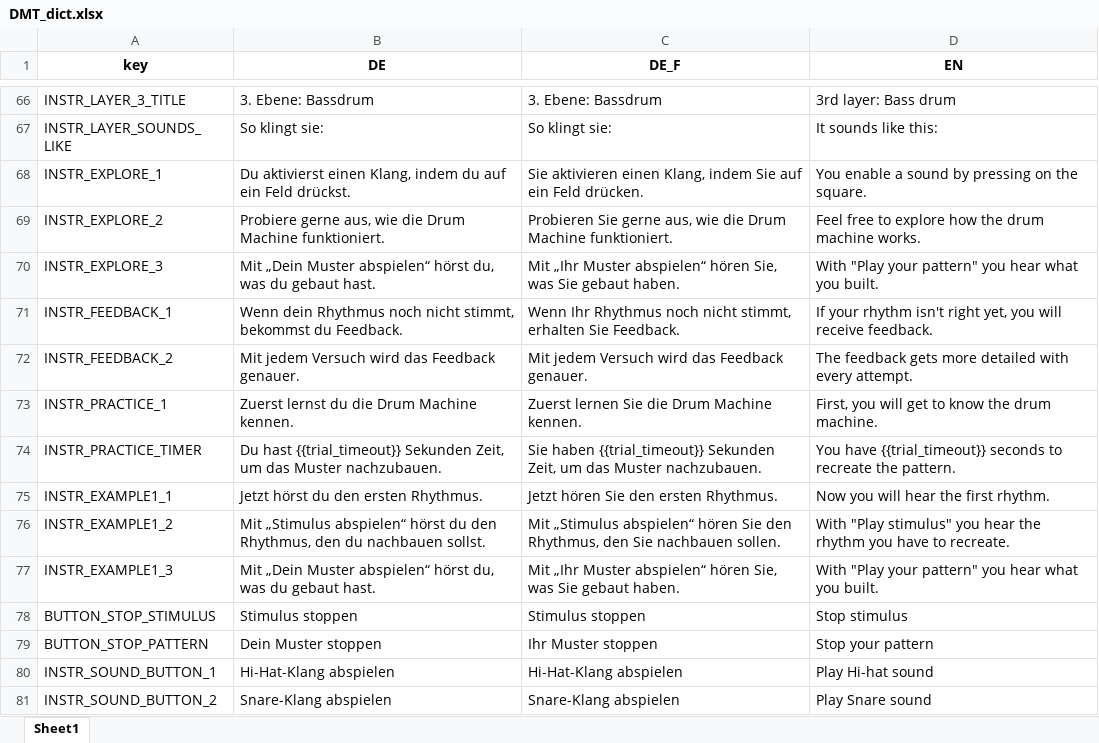
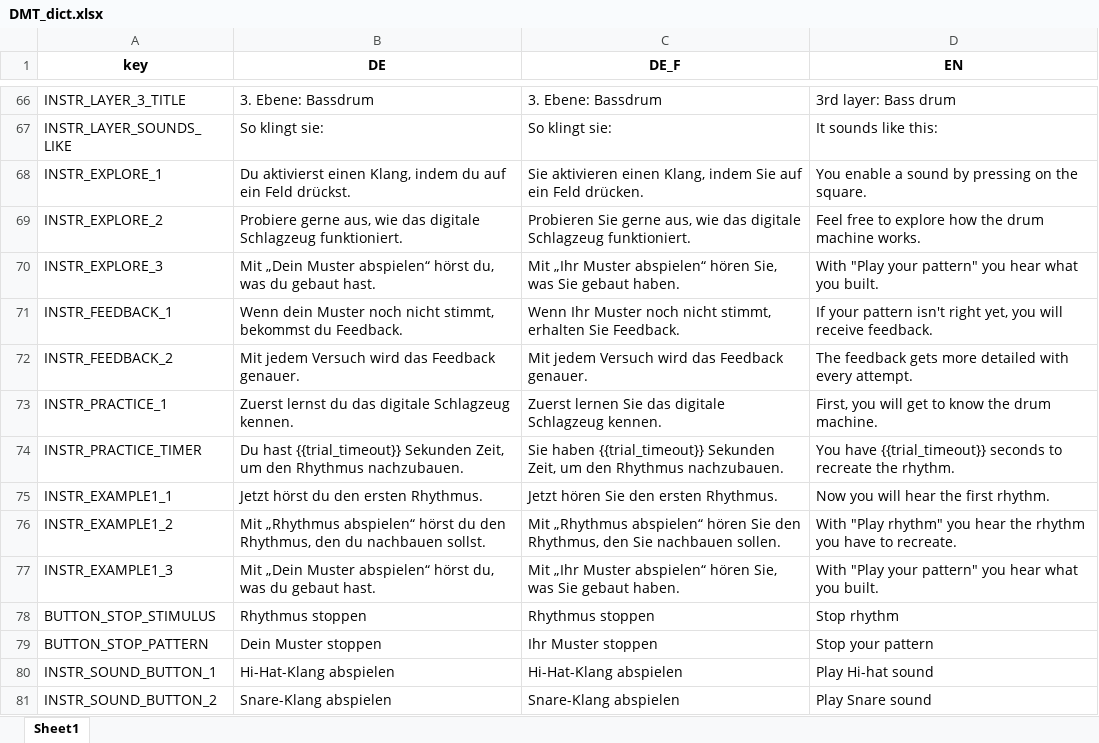
Before and after one commit to antonskrywer/DMT, an Excel workbook: data-raw/DMT_dict.xlsx, sheet Sheet1, drawn as a sheet; only a part is shown, gaps mark what is left out; values as stored, in another font and other column widths than the file's, no borders; the diff covers the shown part only; the diff names each change by its address in the sheet, - before the commit and + after, or states it on an @@ line.

```diff
--- a/data-raw/DMT_dict.xlsx (sheet Sheet1)
+++ b/data-raw/DMT_dict.xlsx (sheet Sheet1)
-B69 (DE): …aus, wie die Drum Machine funktioniert.
+B69 (DE): …aus, wie das digitale Schlagzeug funktioniert.
-C69 (DE_F): …aus, wie die Drum Machine funktioniert.
+C69 (DE_F): …aus, wie das digitale Schlagzeug funktioniert.
-B71 (DE): Wenn dein Rhythmus noch nicht…
+B71 (DE): Wenn dein Muster noch nicht…
-C71 (DE_F): Wenn Ihr Rhythmus noch nicht…
+C71 (DE_F): Wenn Ihr Muster noch nicht…
-D71 (EN): If your rhythm isn't right…
+D71 (EN): If your pattern isn't right…
-B73 (DE): Zuerst lernst du die Drum Machine kennen.
+B73 (DE): Zuerst lernst du das digitale Schlagzeug kennen.
-C73 (DE_F): …lernen Sie die Drum Machine kennen.
+C73 (DE_F): …lernen Sie das digitale Schlagzeug kennen.
-B74 (DE): …Zeit, um das Muster nachzubauen.
+B74 (DE): …Zeit, um den Rhythmus nachzubauen.
-C74 (DE_F): …Zeit, um das Muster nachzubauen.
+C74 (DE_F): …Zeit, um den Rhythmus nachzubauen.
-D74 (EN): …recreate the pattern.
+D74 (EN): …recreate the rhythm.
-B76 (DE): Mit „Stimulus abspielen“ hörst…
+B76 (DE): Mit „Rhythmus abspielen“ hörst…
-C76 (DE_F): Mit „Stimulus abspielen“ hören…
+C76 (DE_F): Mit „Rhythmus abspielen“ hören…
-D76 (EN): With "Play stimulus" you hear…
+D76 (EN): With "Play rhythm" you hear…
-B78 (DE): Stimulus stoppen
+B78 (DE): Rhythmus stoppen
-C78 (DE_F): Stimulus stoppen
+C78 (DE_F): Rhythmus stoppen
-D78 (EN): Stop stimulus
+D78 (EN): Stop rhythm
```
Also changed, not shown: 46 edited cells elsewhere in this sheet, 2 other files.
